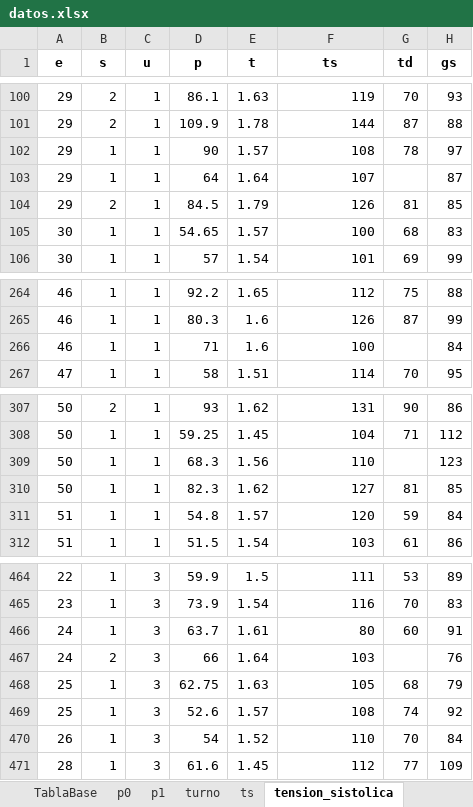
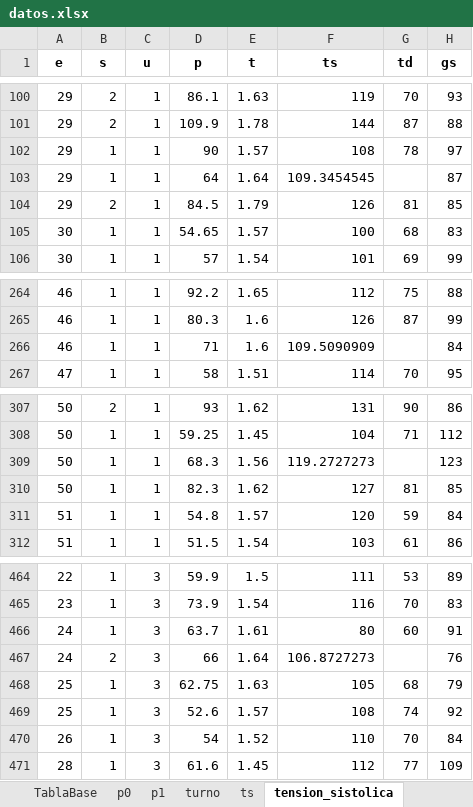
Before and after one commit to paco-da/utilidad_clinica_ml, an Excel workbook: datos.xlsx, sheet tension_sistolica, drawn as a sheet; only a part is shown, gaps mark what is left out; values as stored, in another font and other column widths than the file's, no borders; the diff names each change by its address in the sheet, - before the commit and + after, or states it on an @@ line.

```diff
--- a/datos.xlsx (sheet tension_sistolica)
+++ b/datos.xlsx (sheet tension_sistolica)
-F103 (ts): 107
+F103 (ts): 109.3454545
-F266 (ts): 100
+F266 (ts): 109.5090909
-F309 (ts): 110
+F309 (ts): 119.2727273
-F467 (ts): 103
+F467 (ts): 106.8727273
```
Also changed, not shown: other sheet tabs, 1 other file.
